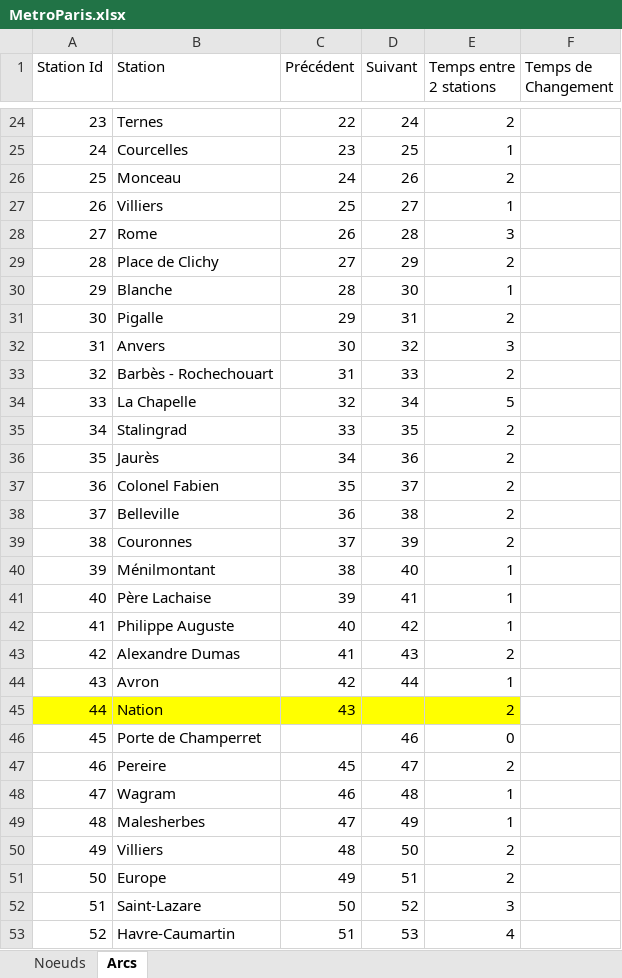
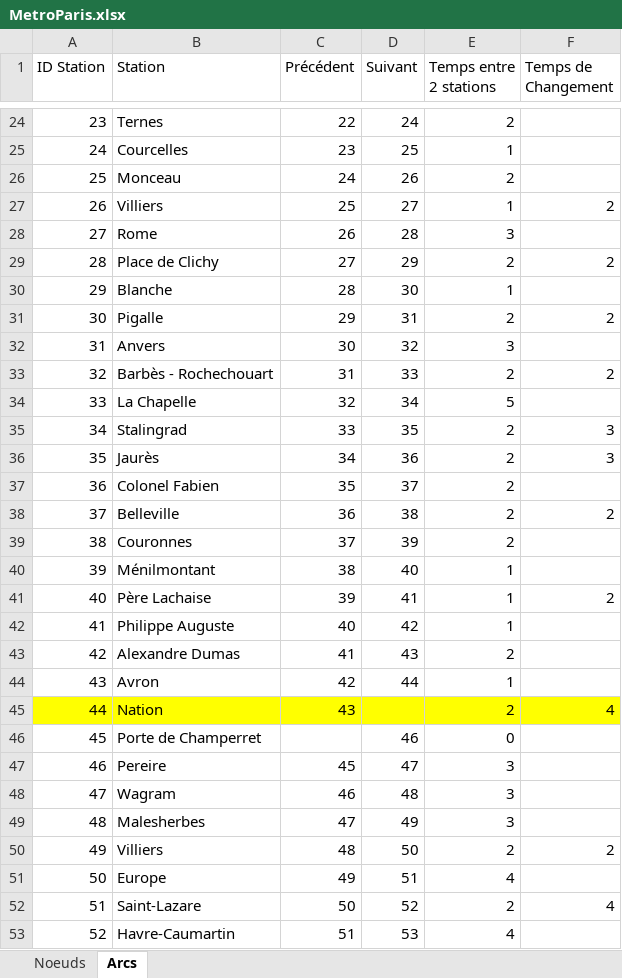
Before and after one commit to thomasdgn/Projet_PSI_DELAROCHE_DEGARDIN_DARMON, an Excel workbook: MetroParis.xlsx, sheet Arcs, drawn as a sheet; only a part is shown, gaps mark what is left out; values as stored, in another font and other column widths than the file's, no borders; the diff covers the shown part only; the diff names each change by its address in the sheet, - before the commit and + after, or states it on an @@ line.

```diff
--- a/MetroParis.xlsx (sheet Arcs)
+++ b/MetroParis.xlsx (sheet Arcs)
@@ column A (ID Station) renumbered in row 1 @@
-F27 (Temps de Changement): (empty)
+F27 (Temps de Changement): 2
-F29 (Temps de Changement): (empty)
+F29 (Temps de Changement): 2
-F31 (Temps de Changement): (empty)
+F31 (Temps de Changement): 2
-F33 (Temps de Changement): (empty)
+F33 (Temps de Changement): 2
-F35:F36 (Temps de Changement): (empty)
+F35:F36 (Temps de Changement): 3
-F38 (Temps de Changement): (empty)
+F38 (Temps de Changement): 2
-F41 (Temps de Changement): (empty)
+F41 (Temps de Changement): 2
-F45 (Temps de Changement): (empty)
+F45 (Temps de Changement): 4
-F45 fill: none
+F45 fill: #FFFF00
-E47 (Temps entre 2 stations): 2
+E47 (Temps entre 2 stations): 3
-E48:E49 (Temps entre 2 stations): 1
+E48:E49 (Temps entre 2 stations): 3
-F50 (Temps de Changement): (empty)
+F50 (Temps de Changement): 2
-E51 (Temps entre 2 stations): 2
+E51 (Temps entre 2 stations): 4
-E52 (Temps entre 2 stations): 3
+E52 (Temps entre 2 stations): 2
-F52 (Temps de Changement): (empty)
+F52 (Temps de Changement): 4
```
Also changed, not shown: 1 removed row and 332 edited cells elsewhere in this sheet, 2 other files.
